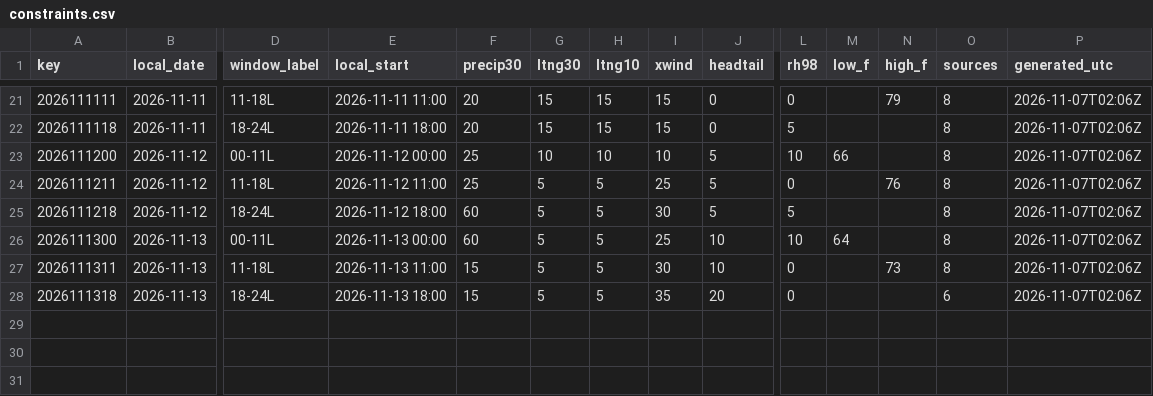
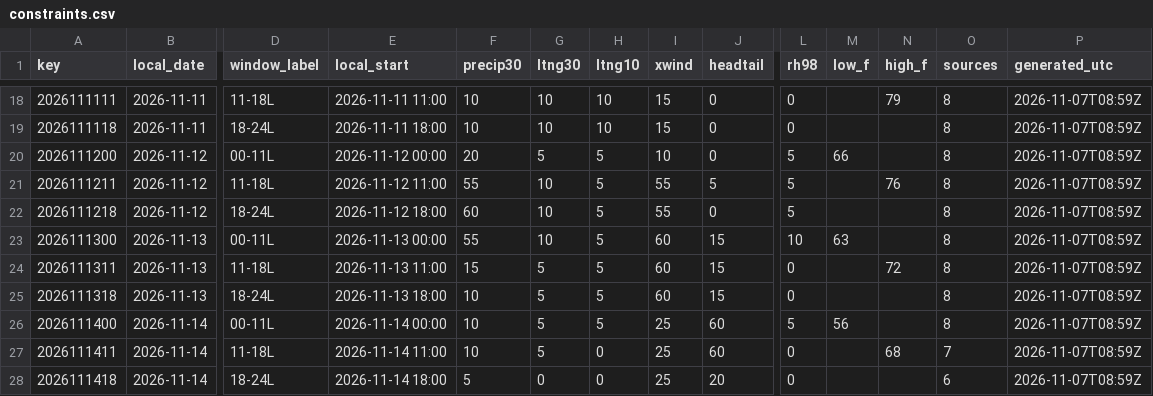
Before and after one commit to cyclonecizek/SLFWeather, a CSV file: docs/data/constraints.csv, drawn as a sheet; only a part is shown, gaps mark what is left out; addresses are those after the commit; rows hold the shown columns only; the diff covers the shown part only; the diff names each change by its address in the sheet, - before the commit and + after, or states it on an @@ line.

```diff
--- a/docs/data/constraints.csv
+++ b/docs/data/constraints.csv
-F18:F19 (precip30): 20
+F18:F19 (precip30): 10
-G18:G19 (ltng30): 15
+G18:G19 (ltng30): 10
-H18:H19 (ltng10): 15
+H18:H19 (ltng10): 10
-P18:P25 (generated_utc): 2026-11-07T02:06Z
+P18:P25 (generated_utc): 2026-11-07T08:59Z
-L19 (rh98): 5
+L19 (rh98): 0
-F20 (precip30): 25
+F20 (precip30): 20
-G20 (ltng30): 10
+G20 (ltng30): 5
-H20 (ltng10): 10
+H20 (ltng10): 5
-J20 (headtail): 5
+J20 (headtail): 0
-L20 (rh98): 10
+L20 (rh98): 5
-F21 (precip30): 25
+F21 (precip30): 55
-G21:G23 (ltng30): 5
+G21:G23 (ltng30): 10
-I21 (xwind): 25
+I21 (xwind): 55
-L21 (rh98): 0
+L21 (rh98): 5
-I22 (xwind): 30
+I22 (xwind): 55
-J22 (headtail): 5
+J22 (headtail): 0
-F23 (precip30): 60
+F23 (precip30): 55
-I23 (xwind): 25
+I23 (xwind): 60
-J23:J24 (headtail): 10
+J23:J24 (headtail): 15
-M23 (low_f): 64
+M23 (low_f): 63
-I24 (xwind): 30
+I24 (xwind): 60
-N24 (high_f): 73
+N24 (high_f): 72
-F25 (precip30): 15
+F25 (precip30): 10
-I25 (xwind): 35
+I25 (xwind): 60
-J25 (headtail): 20
+J25 (headtail): 15
-O25 (sources): 6
+O25 (sources): 8
+row 26: 2026111400 | 2026-11-14 | 00-11L | 2026-11-14 00:00 | 10 | 5 | 5 | 25 | 60 | 5 | 56 |  | 8 | 2026-11-07T08:59Z
+row 27: 2026111411 | 2026-11-14 | 11-18L | 2026-11-14 11:00 | 10 | 5 | 0 | 25 | 60 | 0 |  | 68 | 7 | 2026-11-07T08:59Z
+row 28: 2026111418 | 2026-11-14 | 18-24L | 2026-11-14 18:00 | 5 | 0 | 0 | 25 | 20 | 0 |  |  | 6 | 2026-11-07T08:59Z
```
Also changed, not shown: 3 removed rows and 44 edited cells elsewhere in this file, docs/data/GFS_upper_air_KTTS.csv, docs/data/KTTS_ENS_wind.csv, 13 other files.
